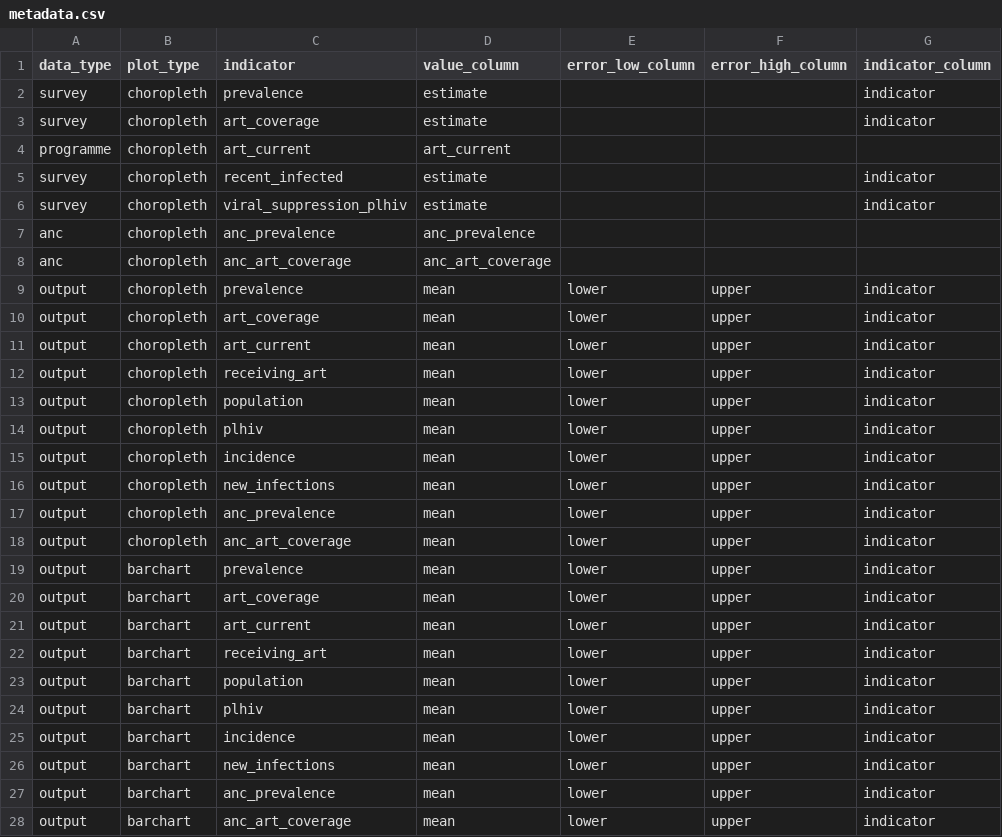
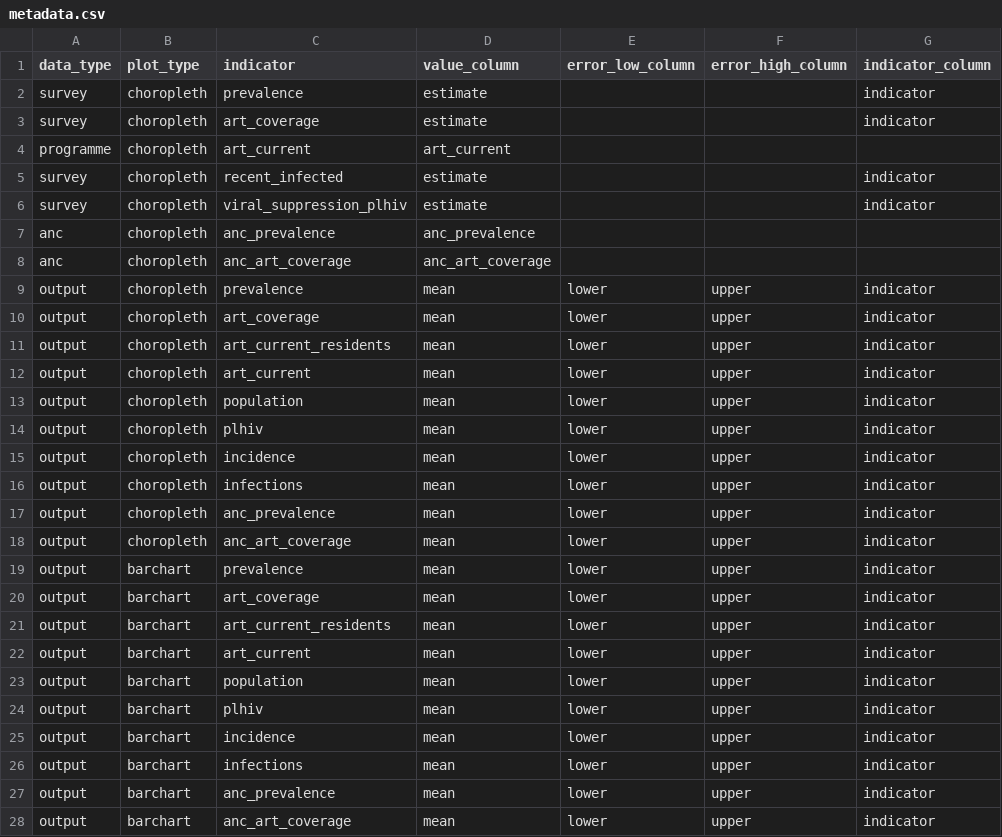
Before and after one commit to mrc-ide/naomi, a CSV file: inst/metadata/metadata.csv, drawn as a sheet; only a part is shown; the diff names each change by its address in the sheet, - before the commit and + after, or states it on an @@ line.

Commit message:
harmonise indicator names in metadata: infections, art_current_residents

```diff
--- a/inst/metadata/metadata.csv
+++ b/inst/metadata/metadata.csv
-C11 (indicator): art_current
+C11 (indicator): art_current_residents
-C12 (indicator): receiving_art
+C12 (indicator): art_current
-C16 (indicator): new_infections
+C16 (indicator): infections
-C21 (indicator): art_current
+C21 (indicator): art_current_residents
-C22 (indicator): receiving_art
+C22 (indicator): art_current
-C26 (indicator): new_infections
+C26 (indicator): infections
```
Also changed, not shown: inst/metadata/colour_scales.csv, 1 other file.
